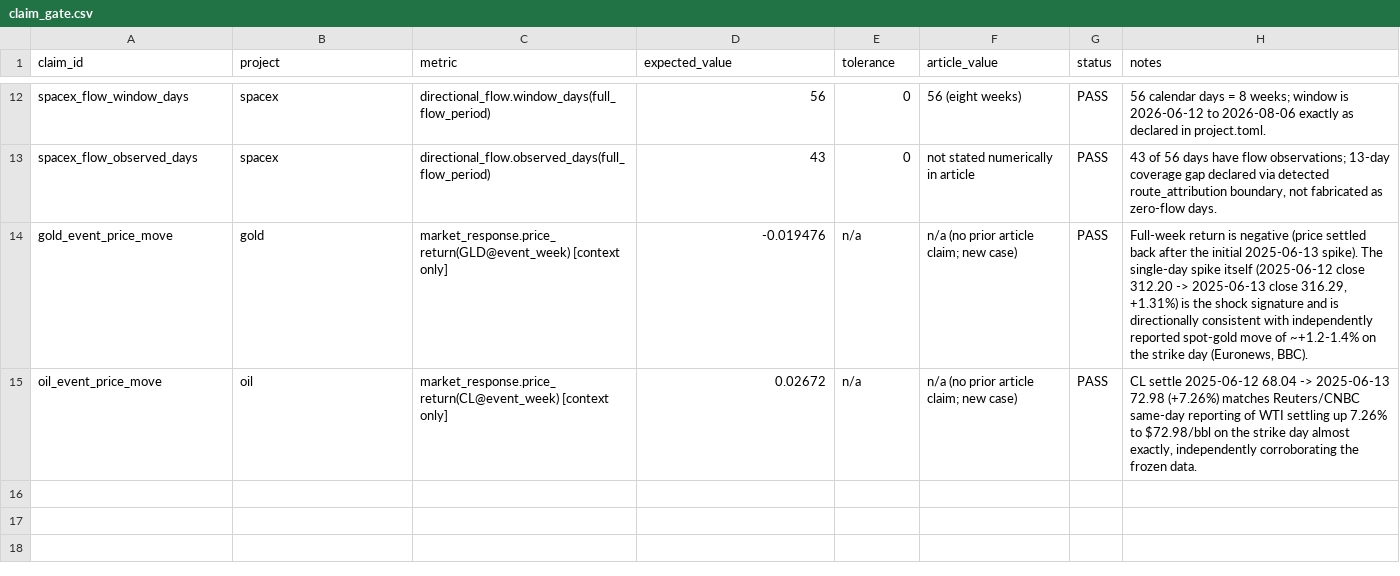
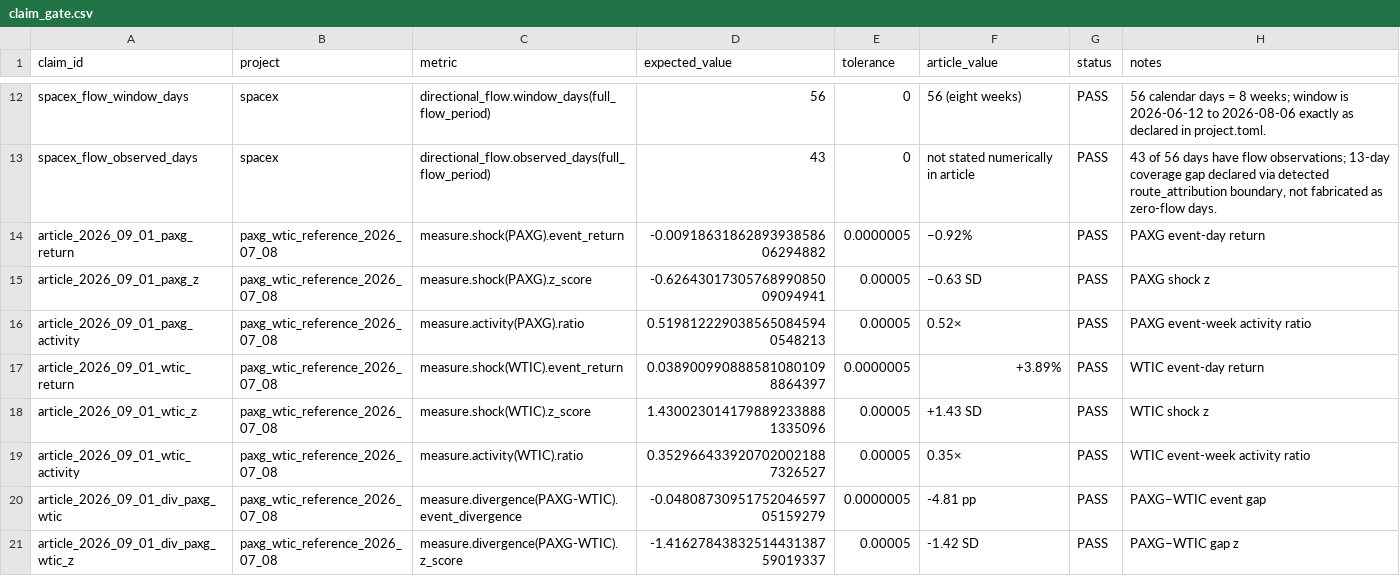
Before and after one commit to egpivo/shock-to-migration, a CSV file: artifacts/claim_gate.csv, drawn as a sheet; only a part is shown, gaps mark what is left out; removed rows and columns are numbered as before the commit, all else as after; the diff names each change by its address in the sheet, - before the commit and + after, or states it on an @@ line.

Commit message:
FIX: correct  onchain data

```diff
--- a/artifacts/claim_gate.csv
+++ b/artifacts/claim_gate.csv
-row 14: gold_event_price_move | gold | market_response.price_return(GLD@event_week) [context only] | -0.019476 | n/a | n/a (no prior article claim; new case) | PASS | Full-week return is negative (price settled back after the initial 2025-06-13 spike). The single-day spike itself (2025-06-12 close 312.20 -> 2025-06-13 close 316.29, +1.31%) is the shock signature and is directionally consistent with independently reported spot-gold move of ~+1.2-1.4% on the strike day (Euronews, BBC).
-row 15: oil_event_price_move | oil | market_response.price_return(CL@event_week) [context only] | 0.02672 | n/a | n/a (no prior article claim; new case) | PASS | CL settle 2025-06-12 68.04 -> 2025-06-13 72.98 (+7.26%) matches Reuters/CNBC same-day reporting of WTI settling up 7.26% to $72.98/bbl on the strike day almost exactly, independently corroborating the frozen data.
+row 14: article_2026_09_01_paxg_return | paxg_wtic_reference_2026_07_08 | measure.shock(PAXG).event_return | -0.0091863186289393858606294882 | 0.0000005 | −0.92% | PASS | PAXG event-day return
+row 15: article_2026_09_01_paxg_z | paxg_wtic_reference_2026_07_08 | measure.shock(PAXG).z_score | -0.6264301730576899085009094941 | 0.00005 | −0.63 SD | PASS | PAXG shock z
+row 16: article_2026_09_01_paxg_activity | paxg_wtic_reference_2026_07_08 | measure.activity(PAXG).ratio | 0.5198122290385650845940548213 | 0.00005 | 0.52× | PASS | PAXG event-week activity ratio
+row 17: article_2026_09_01_wtic_return | paxg_wtic_reference_2026_07_08 | measure.shock(WTIC).event_return | 0.0389009908885810801098864397 | 0.0000005 | +3.89% | PASS | WTIC event-day return
+row 18: article_2026_09_01_wtic_z | paxg_wtic_reference_2026_07_08 | measure.shock(WTIC).z_score | 1.4300230141798892338881335096 | 0.00005 | +1.43 SD | PASS | WTIC shock z
+row 19: article_2026_09_01_wtic_activity | paxg_wtic_reference_2026_07_08 | measure.activity(WTIC).ratio | 0.3529664339207020021887326527 | 0.00005 | 0.35× | PASS | WTIC event-week activity ratio
+row 20: article_2026_09_01_div_paxg_wtic | paxg_wtic_reference_2026_07_08 | measure.divergence(PAXG-WTIC).event_divergence | -0.0480873095175204659705159279 | 0.0000005 | -4.81 pp | PASS | PAXG−WTIC event gap
+row 21: article_2026_09_01_div_paxg_wtic_z | paxg_wtic_reference_2026_07_08 | measure.divergence(PAXG-WTIC).z_score | -1.4162784383251443138759019337 | 0.00005 | -1.42 SD | PASS | PAXG−WTIC gap z
```
Also changed, not shown: 30 other files.
